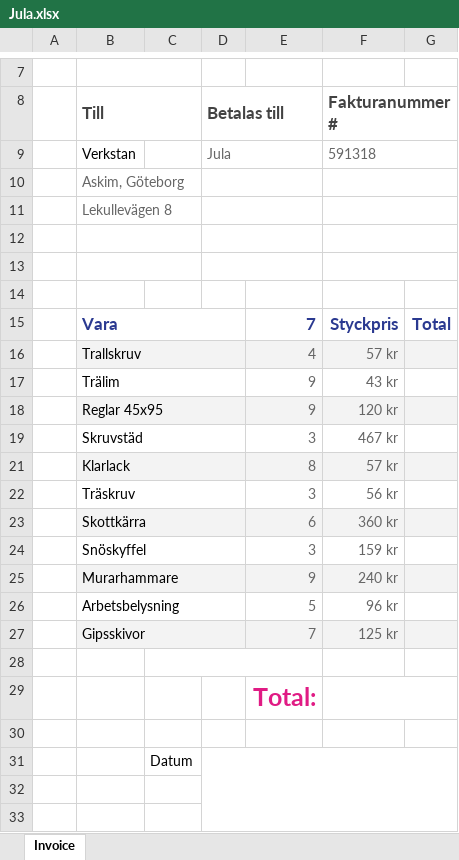
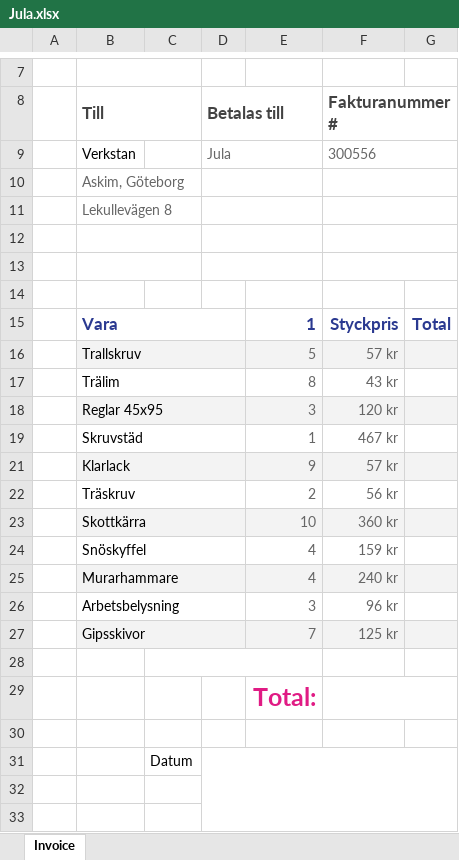
Before and after one commit to betaniahemmet/fakturor, an Excel workbook: fakturor/Jula.xlsx, sheet Invoice, drawn as a sheet; only a part is shown, gaps mark what is left out; values as stored, in another font and other column widths than the file's, no borders; the diff names each change by its address in the sheet, - before the commit and + after, or states it on an @@ line.

```diff
--- a/fakturor/Jula.xlsx (sheet Invoice)
+++ b/fakturor/Jula.xlsx (sheet Invoice)
-F9 (Fakturanummer#): 591318
+F9 (Fakturanummer#): 300556
-E15: 7
+E15: 1
-E16: 4
+E16: 5
-E17: 9
+E17: 8
-E18: 9
+E18: 3
-E19: 3
+E19: 1
-E21: 8
+E21: 9
-E22: 3
+E22: 2
-E23: 6
+E23: 10
-E24: 3
+E24: 4
-E25: 9
+E25: 4
-E26: 5
+E26: 3
```
Also changed, not shown: fakturor/Ikea.xlsx, fakturor/Konferens.xlsx, 12 other files.
